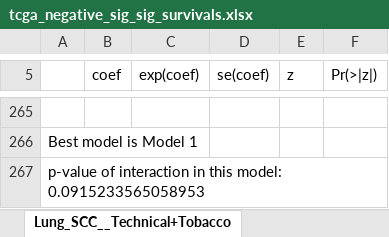
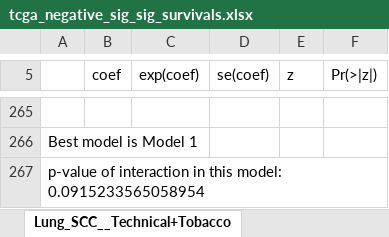
Before and after one commit to annahyan/mutsigints, an Excel workbook: supp_data/tcga_negative_sig_sig_survivals.xlsx, sheet Lung_SCC__Technical+Tobacco, drawn as a sheet; only a part is shown, gaps mark what is left out; values as stored, in another font and other column widths than the file's, no borders; the diff names each change by its address in the sheet, - before the commit and + after, or states it on an @@ line.

```diff
--- a/supp_data/tcga_negative_sig_sig_survivals.xlsx (sheet Lung_SCC__Technical+Tobacco)
+++ b/supp_data/tcga_negative_sig_sig_survivals.xlsx (sheet Lung_SCC__Technical+Tobacco)
-A267: …this model: 0.0915233565058953
+A267: …this model: 0.0915233565058954
```
Also changed, not shown: other sheet tabs, supp_data/pcawg_positive_sig_path_survivals_nonepi.xlsx, supp_data/tcga_negative_sig_path_survivals.xlsx, 20 other files.
